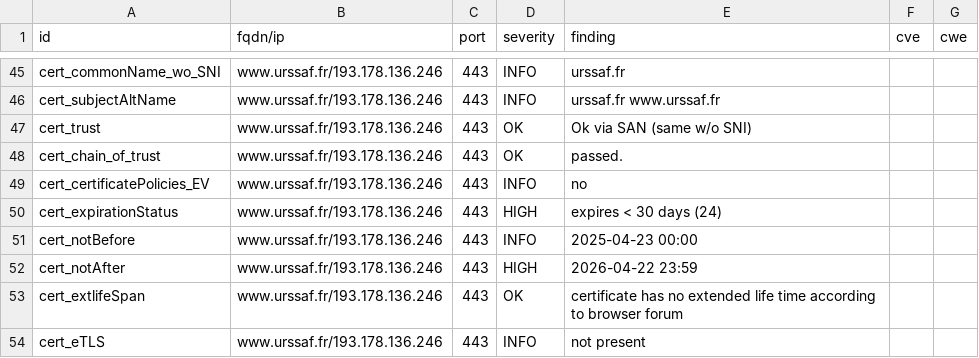
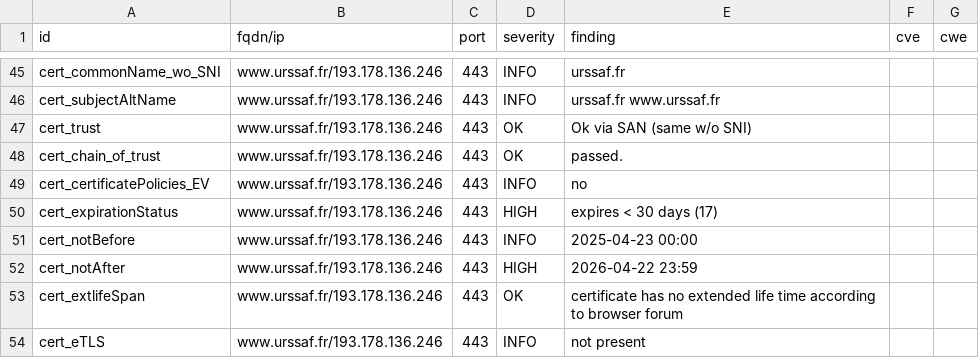
Before and after one commit to dokube/dashlord-ucn, a CSV file: results/aHR0cHM6Ly93d3cudXJzc2FmLmZy/testssl.csv, drawn as a sheet; only a part is shown, gaps mark what is left out.

```diff
--- a/results/aHR0cHM6Ly93d3cudXJzc2FmLmZy/testssl.csv
+++ b/results/aHR0cHM6Ly93d3cudXJzc2FmLmZy/testssl.csv
@@ -49,3 +49,3 @@
 "cert_certificatePolicies_EV","www.urssaf.fr/193.178.136.246","443","INFO","no","",""
-"cert_expirationStatus","www.urssaf.fr/193.178.136.246","443","HIGH","expires < 30 days (24)","",""
+"cert_expirationStatus","www.urssaf.fr/193.178.136.246","443","HIGH","expires < 30 days (17)","",""
 "cert_notBefore","www.urssaf.fr/193.178.136.246","443","INFO","2025-04-23 00:00","",""
```
Also changed, not shown: 9 other files.
